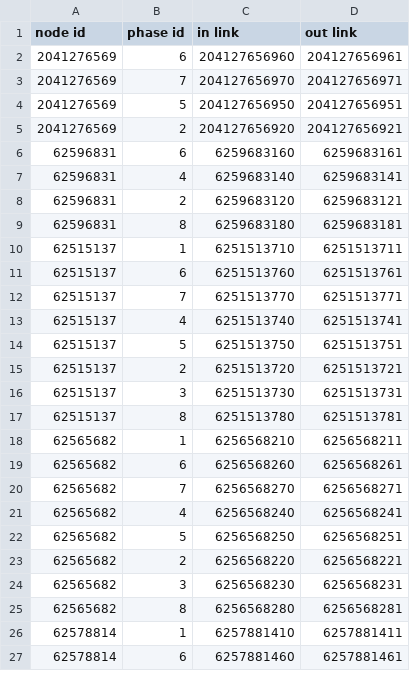
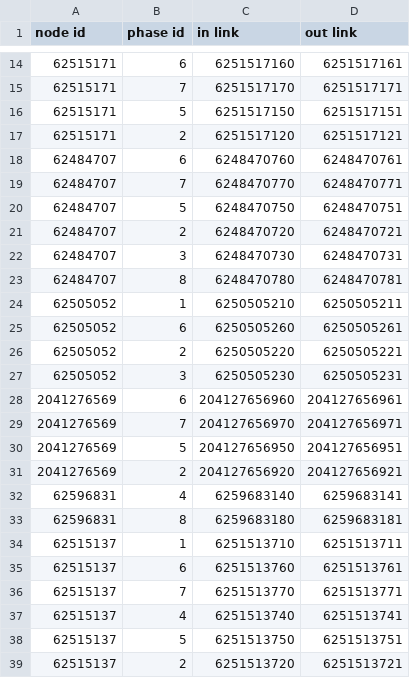
Before and after one commit to xingminw/generate-map-info, a CSV file: output/movements.csv, drawn as a sheet; only a part is shown, gaps mark what is left out; the shorter side is filled out with more unchanged rows; removed rows and columns are numbered as before the commit, all else as after; the diff covers the shown part only; the diff names each change by its address in the sheet, - before the commit and + after, or states it on an @@ line.

```diff
--- a/output/movements.csv
+++ b/output/movements.csv
+row 14: 62515171 | 6 | 6251517160 | 6251517161
+row 15: 62515171 | 7 | 6251517170 | 6251517171
+row 16: 62515171 | 5 | 6251517150 | 6251517151
+row 17: 62515171 | 2 | 6251517120 | 6251517121
+row 18: 62484707 | 6 | 6248470760 | 6248470761
+row 19: 62484707 | 7 | 6248470770 | 6248470771
+row 20: 62484707 | 5 | 6248470750 | 6248470751
+row 21: 62484707 | 2 | 6248470720 | 6248470721
+row 22: 62484707 | 3 | 6248470730 | 6248470731
+row 23: 62484707 | 8 | 6248470780 | 6248470781
+row 24: 62505052 | 1 | 6250505210 | 6250505211
+row 25: 62505052 | 6 | 6250505260 | 6250505261
+row 26: 62505052 | 2 | 6250505220 | 6250505221
+row 27: 62505052 | 3 | 6250505230 | 6250505231
-row 6: 62596831 | 6 | 6259683160 | 6259683161
-row 8: 62596831 | 2 | 6259683120 | 6259683121
```
Also changed, not shown: 12 added rows elsewhere in this file, output/name.csv, output/nodes.csv, 4 other files.
